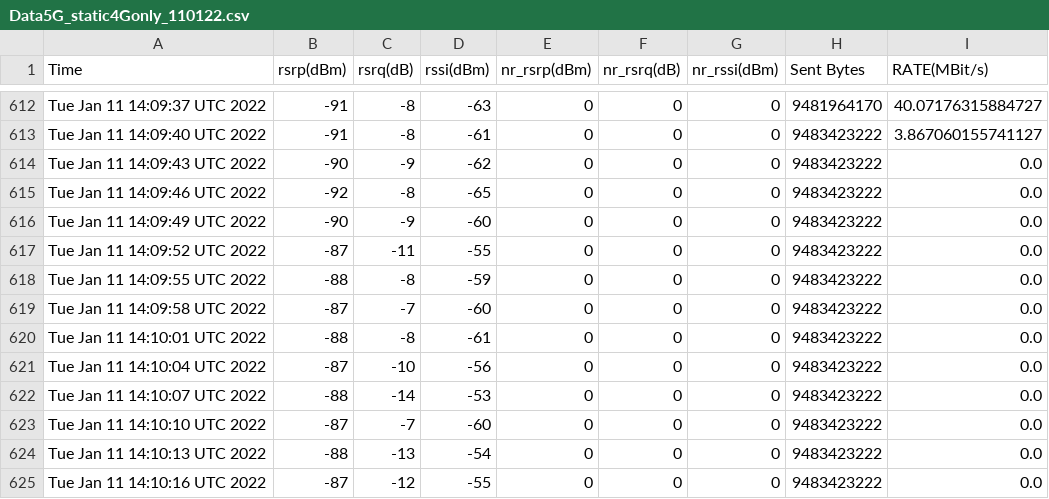
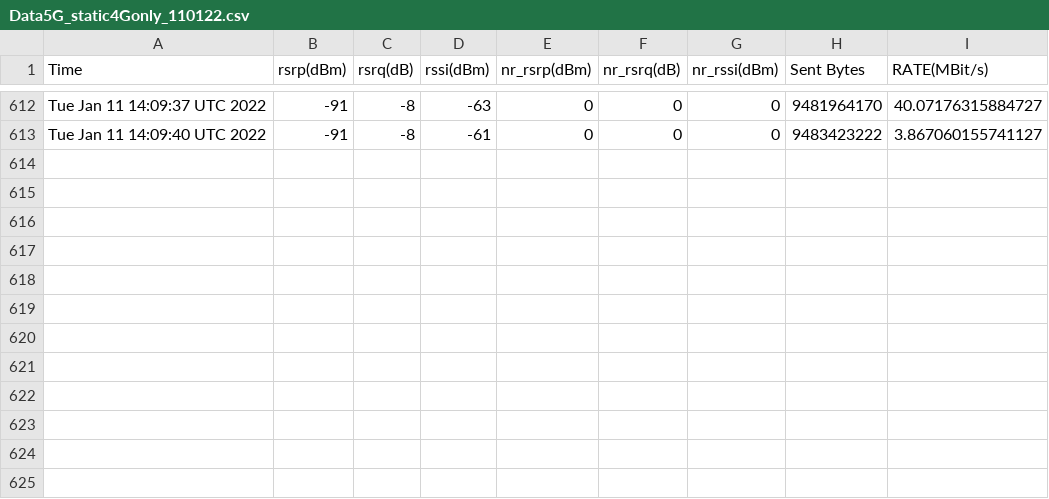
Before and after one commit to MTU-Insectt/Measurements5G, a CSV file: Data5G_static4Gonly_110122.csv, drawn as a sheet; only a part is shown, gaps mark what is left out; the diff names each change by its address in the sheet, - before the commit and + after, or states it on an @@ line.

Commit message:
removed lines at the end of the file where transmission had stopped

```diff
--- a/Data5G_static4Gonly_110122.csv
+++ b/Data5G_static4Gonly_110122.csv
-row 614: Tue Jan 11 14:09:43 UTC 2022 | -90 | -9 | -62 | 0 | 0 | 0 | 9483423222 | 0.0
-row 615: Tue Jan 11 14:09:46 UTC 2022 | -92 | -8 | -65 | 0 | 0 | 0 | 9483423222 | 0.0
-row 616: Tue Jan 11 14:09:49 UTC 2022 | -90 | -9 | -60 | 0 | 0 | 0 | 9483423222 | 0.0
-row 617: Tue Jan 11 14:09:52 UTC 2022 | -87 | -11 | -55 | 0 | 0 | 0 | 9483423222 | 0.0
-row 618: Tue Jan 11 14:09:55 UTC 2022 | -88 | -8 | -59 | 0 | 0 | 0 | 9483423222 | 0.0
-row 619: Tue Jan 11 14:09:58 UTC 2022 | -87 | -7 | -60 | 0 | 0 | 0 | 9483423222 | 0.0
-row 620: Tue Jan 11 14:10:01 UTC 2022 | -88 | -8 | -61 | 0 | 0 | 0 | 9483423222 | 0.0
-row 621: Tue Jan 11 14:10:04 UTC 2022 | -87 | -10 | -56 | 0 | 0 | 0 | 9483423222 | 0.0
-row 622: Tue Jan 11 14:10:07 UTC 2022 | -88 | -14 | -53 | 0 | 0 | 0 | 9483423222 | 0.0
-row 623: Tue Jan 11 14:10:10 UTC 2022 | -87 | -7 | -60 | 0 | 0 | 0 | 9483423222 | 0.0
-row 624: Tue Jan 11 14:10:13 UTC 2022 | -88 | -13 | -54 | 0 | 0 | 0 | 9483423222 | 0.0
-row 625: Tue Jan 11 14:10:16 UTC 2022 | -87 | -12 | -55 | 0 | 0 | 0 | 9483423222 | 0.0
```
